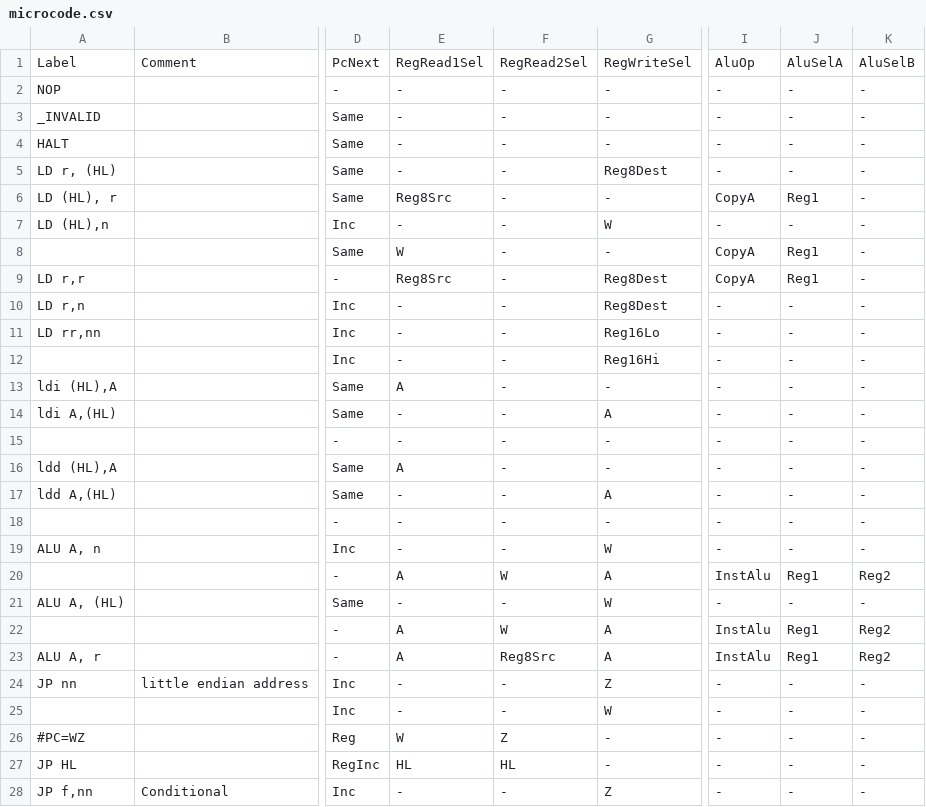
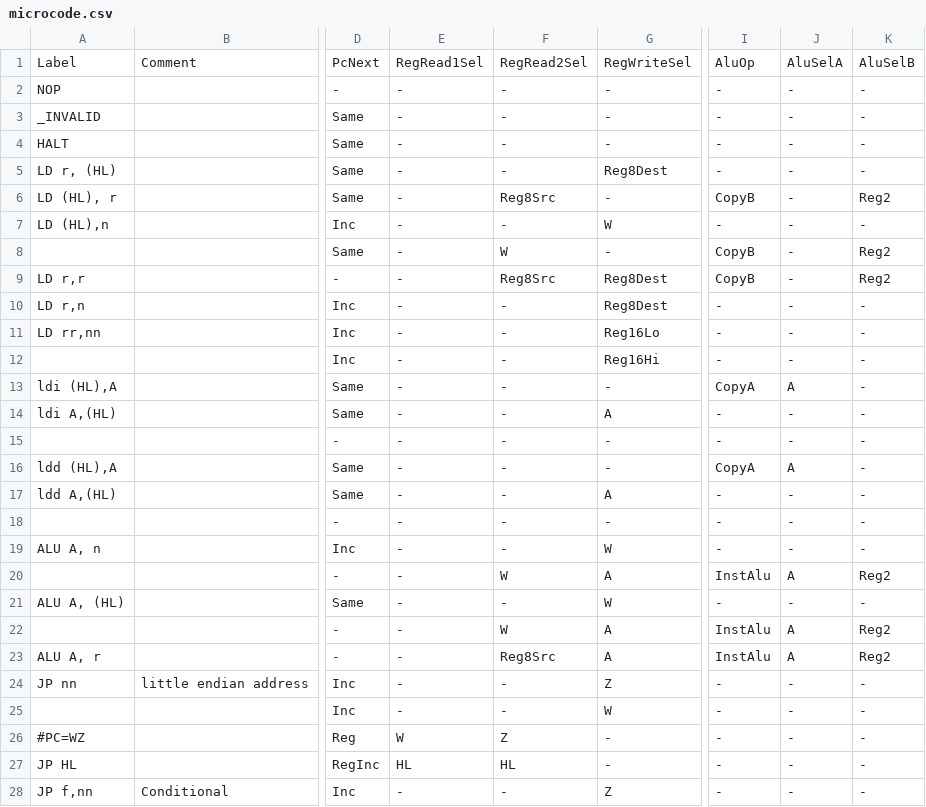
Before and after one commit to elipsitz/gameboy-fpga, a CSV file: rtl/microcode.csv, drawn as a sheet; only a part is shown, gaps mark what is left out; the diff names each change by its address in the sheet, - before the commit and + after, or states it on an @@ line.

```diff
--- a/rtl/microcode.csv
+++ b/rtl/microcode.csv
-E6: Reg8Src
+E6: -
-F6: -
+F6: Reg8Src
-I6: CopyA
+I6: CopyB
-J6: Reg1
+J6: -
-K6: -
+K6: Reg2
-E8: W
+E8: -
-F8: -
+F8: W
-I8:I9: CopyA
+I8:I9: CopyB
-J8:J9: Reg1
+J8:J9: -
-K8:K9: -
+K8:K9: Reg2
-E9: Reg8Src
+E9: -
-F9: -
+F9: Reg8Src
-E13: A
+E13: -
-I13: -
+I13: CopyA
-J13: -
+J13: A
-E16: A
+E16: -
-I16: -
+I16: CopyA
-J16: -
+J16: A
-E20: A
+E20: -
-J20: Reg1
+J20: A
-E22:E23: A
+E22:E23: -
-J22:J23: Reg1
+J22:J23: A
```
Also changed, not shown: 5 other files.
